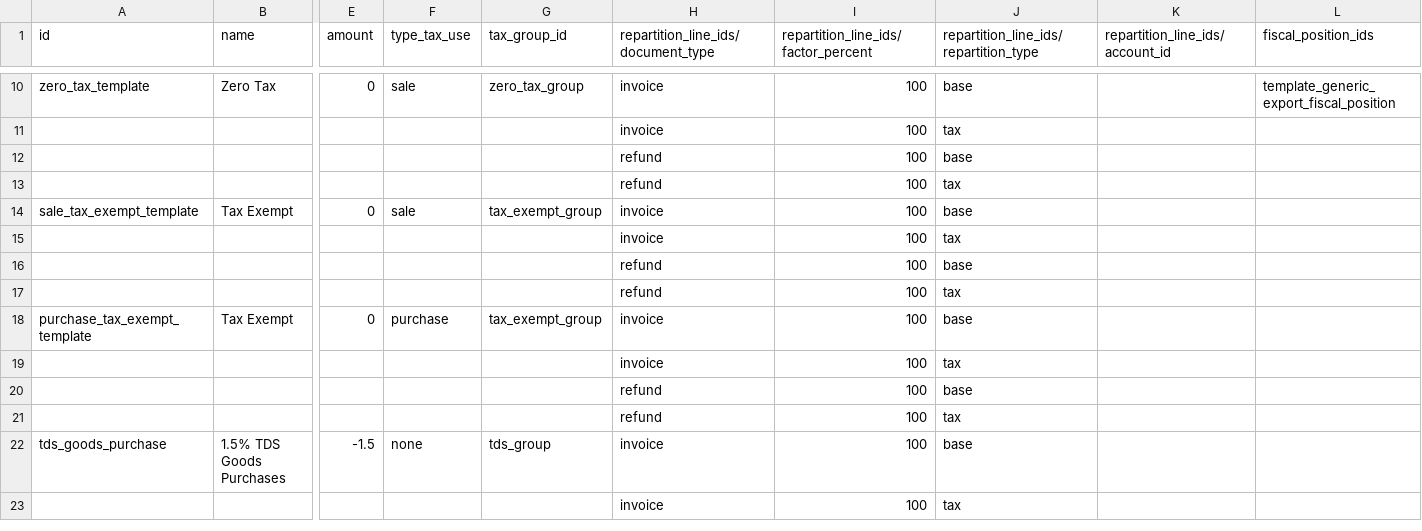
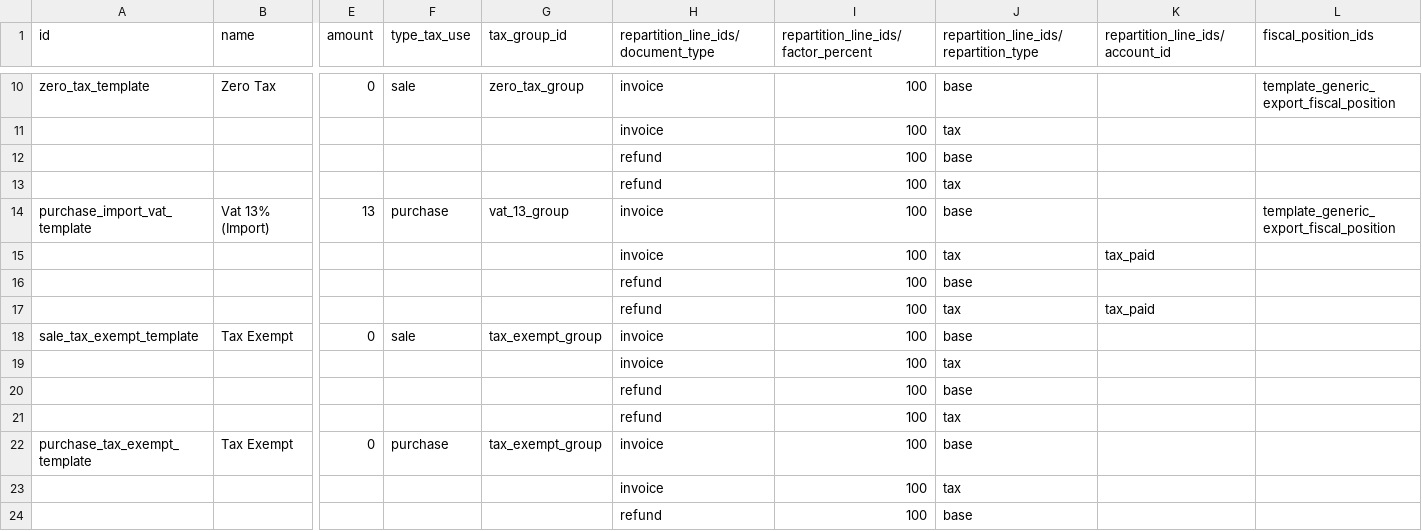
Before and after one commit to Corvanis/odoo-dev, a CSV file: addons/l10n_np/data/template/account.tax-np.csv, drawn as a sheet; only a part is shown, gaps mark what is left out; the shorter side is filled out with more unchanged rows; rows hold the shown columns only; the diff names each change by its address in the sheet, - before the commit and + after, or states it on an @@ line.

Commit message:
[IMP] l10n_np: Import Tax
Added the missing VAT 13% on purchases from export fiscal position i.e. Imports

```diff
--- a/addons/l10n_np/data/template/account.tax-np.csv
+++ b/addons/l10n_np/data/template/account.tax-np.csv
+row 14: purchase_import_vat_template | Vat 13% (Import) | 13 | purchase | vat_13_group | invoice | 100 | base |  | template_generic_export_fiscal_position
+row 15:  |  |  |  |  | invoice | 100 | tax | tax_paid
+row 16:  |  |  |  |  | refund | 100 | base
+row 17:  |  |  |  |  | refund | 100 | tax | tax_paid
```
